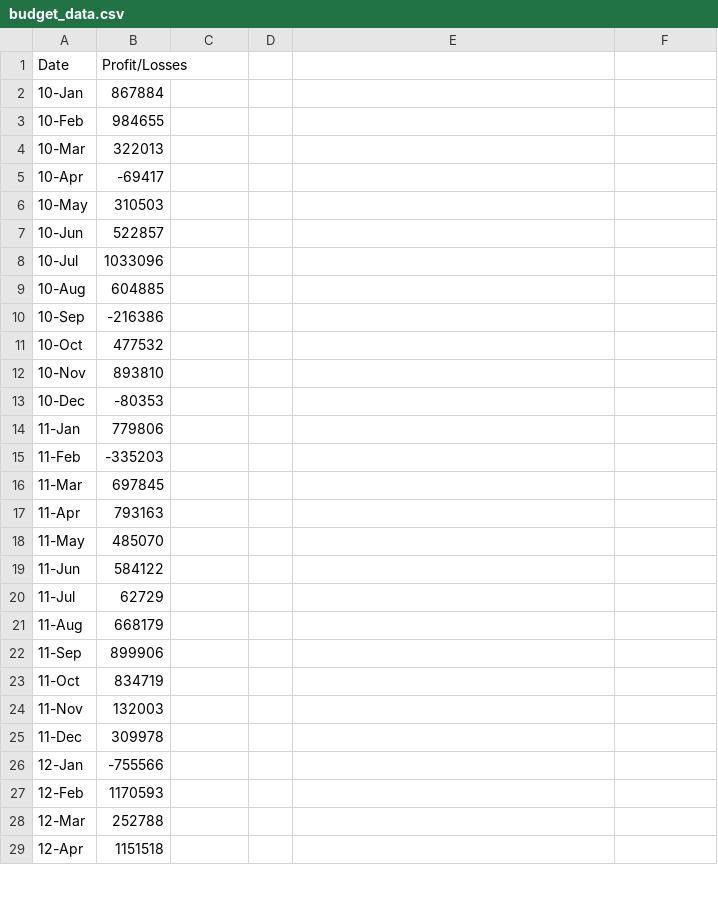
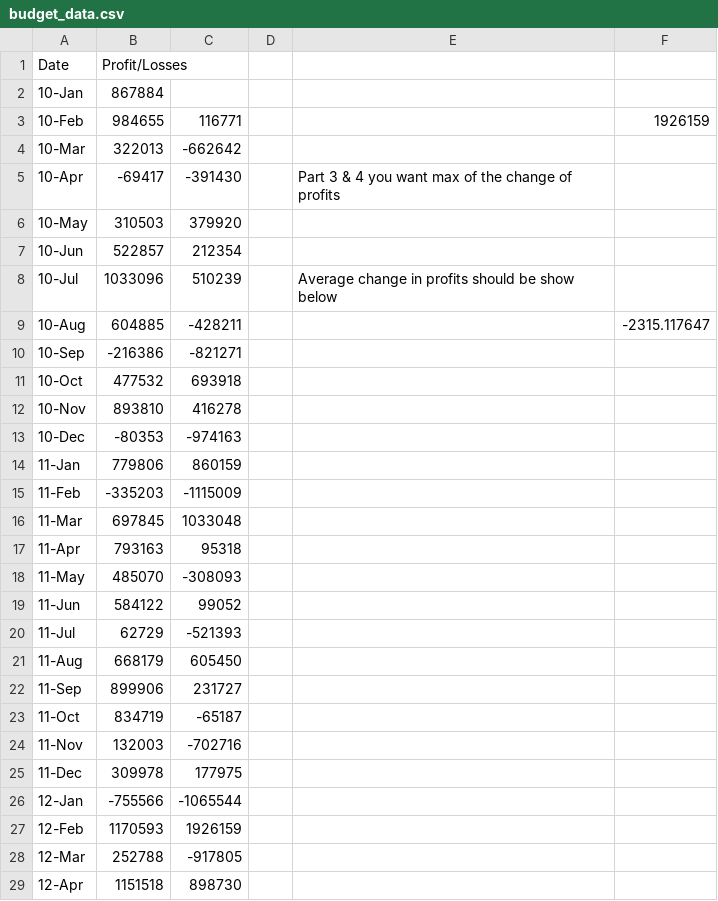
Before and after one commit to RedRubiksCube/python-challenge, a CSV file: PyBank/Resources/budget_data.csv, drawn as a sheet; only a part is shown; the diff covers the shown part only.

Commit message:
Almost finished with PyBank - hourly save

```diff
--- a/PyBank/Resources/budget_data.csv
+++ b/PyBank/Resources/budget_data.csv
@@ -3,27 +3,27 @@ Date,Profit/Losses
-10-Feb,984655
-10-Mar,322013
-10-Apr,-69417
-10-May,310503
-10-Jun,522857
-10-Jul,1033096
-10-Aug,604885
-10-Sep,-216386
-10-Oct,477532
-10-Nov,893810
-10-Dec,-80353
-11-Jan,779806
-11-Feb,-335203
-11-Mar,697845
-11-Apr,793163
-11-May,485070
-11-Jun,584122
-11-Jul,62729
-11-Aug,668179
-11-Sep,899906
-11-Oct,834719
-11-Nov,132003
-11-Dec,309978
-12-Jan,-755566
-12-Feb,1170593
-12-Mar,252788
-12-Apr,1151518
+10-Feb,984655,116771,,,1926159
+10-Mar,322013,-662642,,,
+10-Apr,-69417,-391430,,Part 3 & 4 you want max of the change of profits,
+10-May,310503,379920,,,
+10-Jun,522857,212354,,,
+10-Jul,1033096,510239,,Average change in profits should be show below,
+10-Aug,604885,-428211,,,-2315.117647
+10-Sep,-216386,-821271,,,
+10-Oct,477532,693918,,,
+10-Nov,893810,416278,,,
+10-Dec,-80353,-974163,,,
+11-Jan,779806,860159,,,
+11-Feb,-335203,-1115009,,,
+11-Mar,697845,1033048,,,
+11-Apr,793163,95318,,,
+11-May,485070,-308093,,,
+11-Jun,584122,99052,,,
+11-Jul,62729,-521393,,,
+11-Aug,668179,605450,,,
+11-Sep,899906,231727,,,
+11-Oct,834719,-65187,,,
+11-Nov,132003,-702716,,,
+11-Dec,309978,177975,,,
+12-Jan,-755566,-1065544,,,
+12-Feb,1170593,1926159,,,
+12-Mar,252788,-917805,,,
+12-Apr,1151518,898730,,,
```
Also changed, not shown: 58 edited cells elsewhere in this file, 1 other file.
